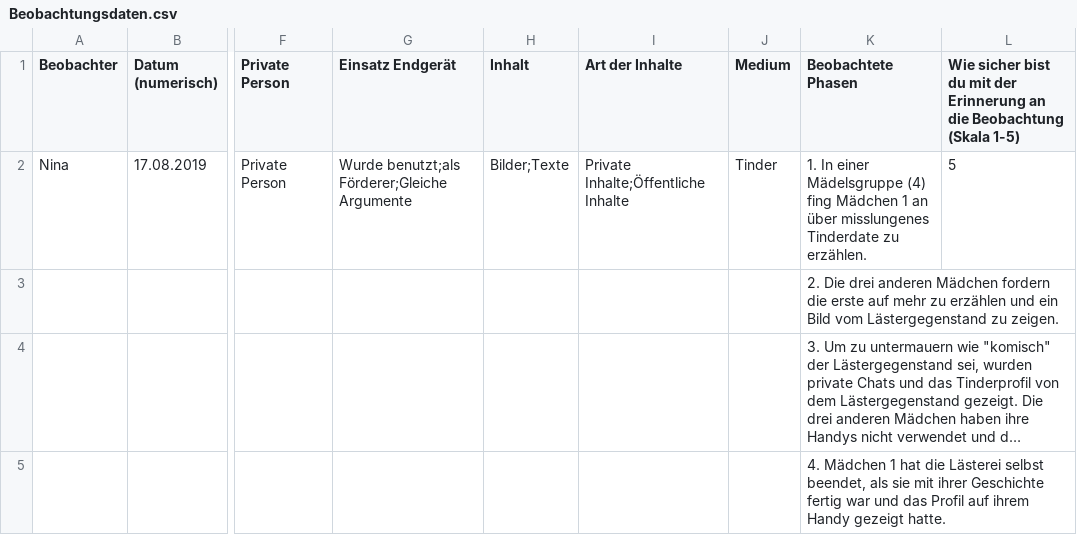
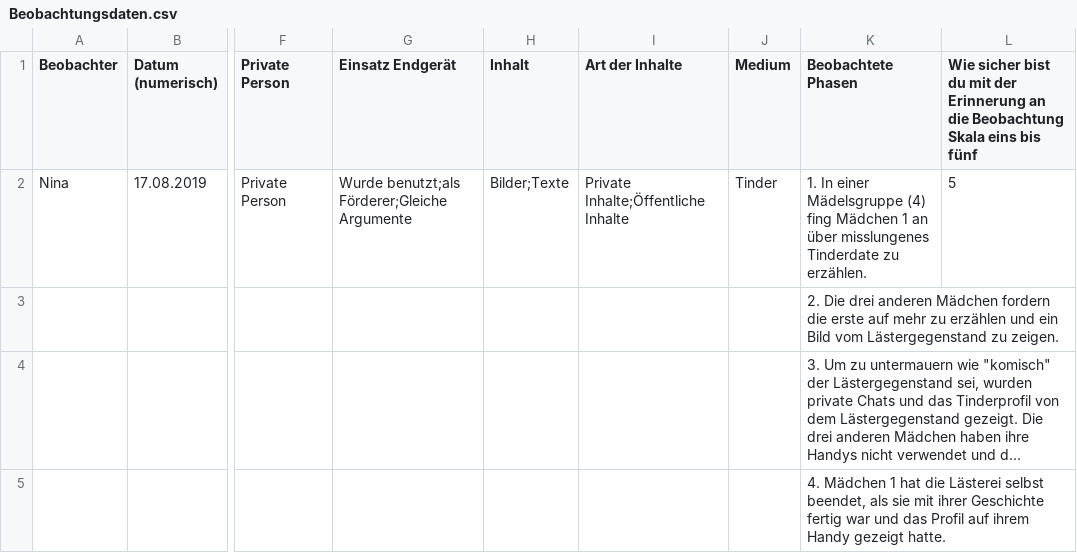
Before and after one commit to marcelposa/beobachtung_spuernasen, a CSV file: Beobachtungsdaten.csv, drawn as a sheet; only a part is shown, gaps mark what is left out; long unchanged cells end in …; the diff names each change by its address in the sheet, - before the commit and + after, or states it on an @@ line.

Commit message:
Update Beobachtungsdaten.csv

```diff
--- a/Beobachtungsdaten.csv
+++ b/Beobachtungsdaten.csv
-L1: …die Beobachtung (Skala 1-5)
+L1: …die Beobachtung Skala eins bis fünf
```
